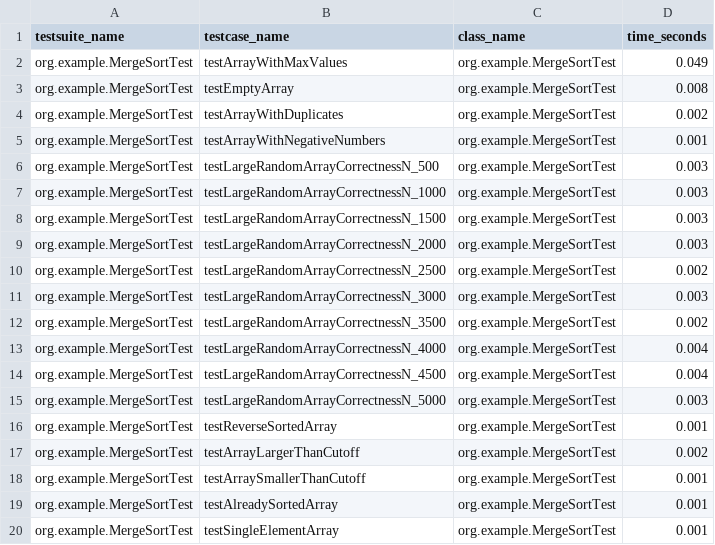
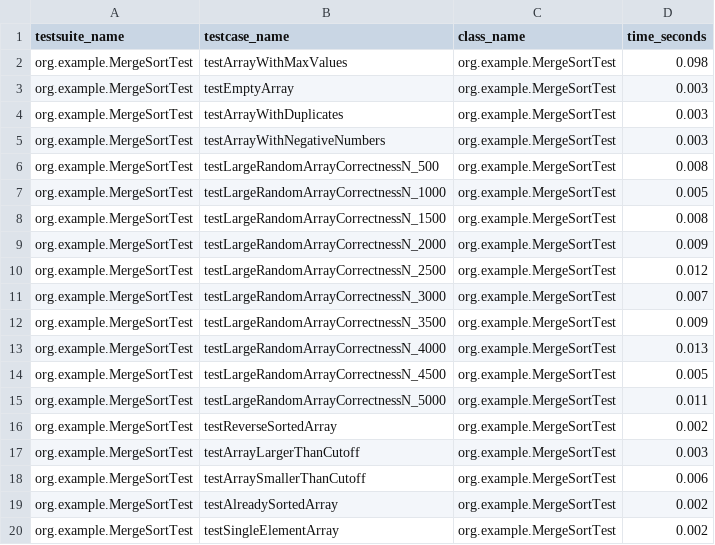
Before and after one commit to Mansurrv/SerikbaiMansur_assignment1, a CSV file: XmlToCsv/surefire_MergeSort_test_cases.csv, drawn as a sheet.

```diff
--- a/XmlToCsv/surefire_MergeSort_test_cases.csv
+++ b/XmlToCsv/surefire_MergeSort_test_cases.csv
@@ -1,20 +1,20 @@
 testsuite_name,testcase_name,class_name,time_seconds
-org.example.MergeSortTest,testArrayWithMaxValues,org.example.MergeSortTest,0.049
-org.example.MergeSortTest,testEmptyArray,org.example.MergeSortTest,0.008
-org.example.MergeSortTest,testArrayWithDuplicates,org.example.MergeSortTest,0.002
-org.example.MergeSortTest,testArrayWithNegativeNumbers,org.example.MergeSortTest,0.001
-org.example.MergeSortTest,testLargeRandomArrayCorrectnessN_500,org.example.MergeSortTest,0.003
-org.example.MergeSortTest,testLargeRandomArrayCorrectnessN_1000,org.example.MergeSortTest,0.003
-org.example.MergeSortTest,testLargeRandomArrayCorrectnessN_1500,org.example.MergeSortTest,0.003
-org.example.MergeSortTest,testLargeRandomArrayCorrectnessN_2000,org.example.MergeSortTest,0.003
-org.example.MergeSortTest,testLargeRandomArrayCorrectnessN_2500,org.example.MergeSortTest,0.002
-org.example.MergeSortTest,testLargeRandomArrayCorrectnessN_3000,org.example.MergeSortTest,0.003
-org.example.MergeSortTest,testLargeRandomArrayCorrectnessN_3500,org.example.MergeSortTest,0.002
-org.example.MergeSortTest,testLargeRandomArrayCorrectnessN_4000,org.example.MergeSortTest,0.004
-org.example.MergeSortTest,testLargeRandomArrayCorrectnessN_4500,org.example.MergeSortTest,0.004
-org.example.MergeSortTest,testLargeRandomArrayCorrectnessN_5000,org.example.MergeSortTest,0.003
-org.example.MergeSortTest,testReverseSortedArray,org.example.MergeSortTest,0.001
-org.example.MergeSortTest,testArrayLargerThanCutoff,org.example.MergeSortTest,0.002
-org.example.MergeSortTest,testArraySmallerThanCutoff,org.example.MergeSortTest,0.001
-org.example.MergeSortTest,testAlreadySortedArray,org.example.MergeSortTest,0.001
-org.example.MergeSortTest,testSingleElementArray,org.example.MergeSortTest,0.001
+org.example.MergeSortTest,testArrayWithMaxValues,org.example.MergeSortTest,0.098
+org.example.MergeSortTest,testEmptyArray,org.example.MergeSortTest,0.003
+org.example.MergeSortTest,testArrayWithDuplicates,org.example.MergeSortTest,0.003
+org.example.MergeSortTest,testArrayWithNegativeNumbers,org.example.MergeSortTest,0.003
+org.example.MergeSortTest,testLargeRandomArrayCorrectnessN_500,org.example.MergeSortTest,0.008
+org.example.MergeSortTest,testLargeRandomArrayCorrectnessN_1000,org.example.MergeSortTest,0.005
+org.example.MergeSortTest,testLargeRandomArrayCorrectnessN_1500,org.example.MergeSortTest,0.008
+org.example.MergeSortTest,testLargeRandomArrayCorrectnessN_2000,org.example.MergeSortTest,0.009
+org.example.MergeSortTest,testLargeRandomArrayCorrectnessN_2500,org.example.MergeSortTest,0.012
+org.example.MergeSortTest,testLargeRandomArrayCorrectnessN_3000,org.example.MergeSortTest,0.007
+org.example.MergeSortTest,testLargeRandomArrayCorrectnessN_3500,org.example.MergeSortTest,0.009
+org.example.MergeSortTest,testLargeRandomArrayCorrectnessN_4000,org.example.MergeSortTest,0.013
+org.example.MergeSortTest,testLargeRandomArrayCorrectnessN_4500,org.example.MergeSortTest,0.005
+org.example.MergeSortTest,testLargeRandomArrayCorrectnessN_5000,org.example.MergeSortTest,0.011
+org.example.MergeSortTest,testReverseSortedArray,org.example.MergeSortTest,0.002
+org.example.MergeSortTest,testArrayLargerThanCutoff,org.example.MergeSortTest,0.003
+org.example.MergeSortTest,testArraySmallerThanCutoff,org.example.MergeSortTest,0.006
+org.example.MergeSortTest,testAlreadySortedArray,org.example.MergeSortTest,0.002
+org.example.MergeSortTest,testSingleElementArray,org.example.MergeSortTest,0.002
```
Also changed, not shown: XmlToCsv/surefire_Point_test_cases.csv, XmlToCsv/surefire_quickSort_test_cases.csv, 4 other files.
